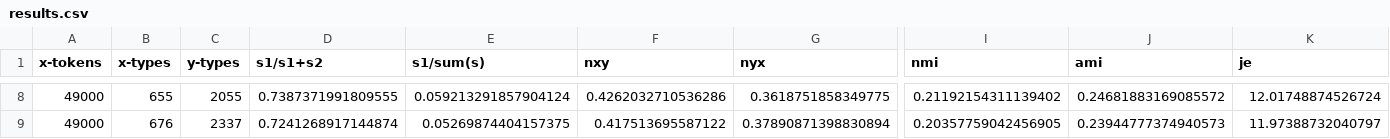
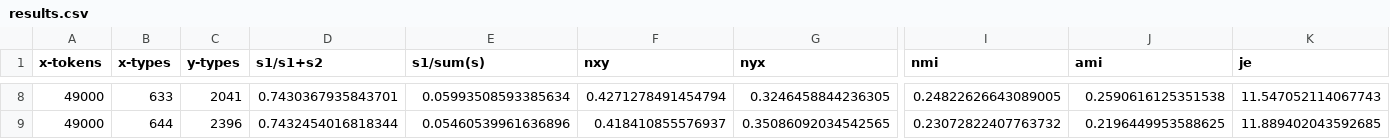
Before and after one commit to phueb/AOCHILDESNouns, a CSV file: results/results.csv, drawn as a sheet; only a part is shown, gaps mark what is left out; the diff covers the shown part only; the diff names each change by its address in the sheet, - before the commit and + after, or states it on an @@ line.

```diff
--- a/results/results.csv
+++ b/results/results.csv
-B8 (x-types): 655
+B8 (x-types): 633
-C8 (y-types): 2055
+C8 (y-types): 2041
-D8 (s1/s1+s2): 0.7387371991809555
+D8 (s1/s1+s2): 0.7430367935843701
-E8 (s1/sum(s)): 0.059213291857904124
+E8 (s1/sum(s)): 0.05993508593385634
-F8 (nxy): 0.4262032710536286
+F8 (nxy): 0.4271278491454794
-G8 (nyx): 0.3618751858349775
+G8 (nyx): 0.3246458844236305
-I8 (nmi): 0.21192154311139402
+I8 (nmi): 0.24822626643089005
-J8 (ami): 0.24681883169085572
+J8 (ami): 0.2590616125351538
-K8 (je): 12.01748874526724
+K8 (je): 11.547052114067743
-B9 (x-types): 676
+B9 (x-types): 644
-C9 (y-types): 2337
+C9 (y-types): 2396
-D9 (s1/s1+s2): 0.7241268917144874
+D9 (s1/s1+s2): 0.7432454016818344
-E9 (s1/sum(s)): 0.05269874404157375
+E9 (s1/sum(s)): 0.05460539961636896
-F9 (nxy): 0.417513695587122
+F9 (nxy): 0.418410855576937
-G9 (nyx): 0.37890871398830894
+G9 (nyx): 0.35086092034542565
-I9 (nmi): 0.20357759042456905
+I9 (nmi): 0.23072822407763732
-J9 (ami): 0.23944777374940573
+J9 (ami): 0.2196449953588625
-K9 (je): 11.97388732040797
+K9 (je): 11.889402043592685
```
Also changed, not shown: 4 added rows, 4 removed rows and 19 edited cells elsewhere in this file, 8 other files.
